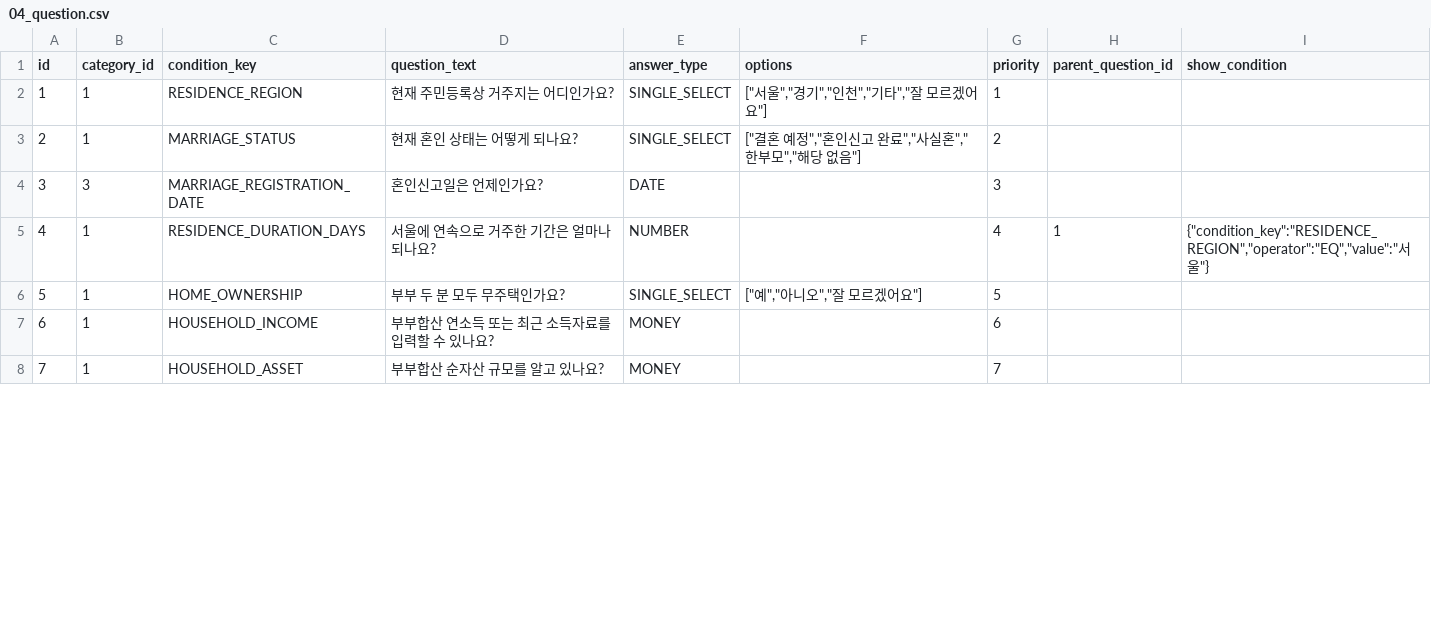
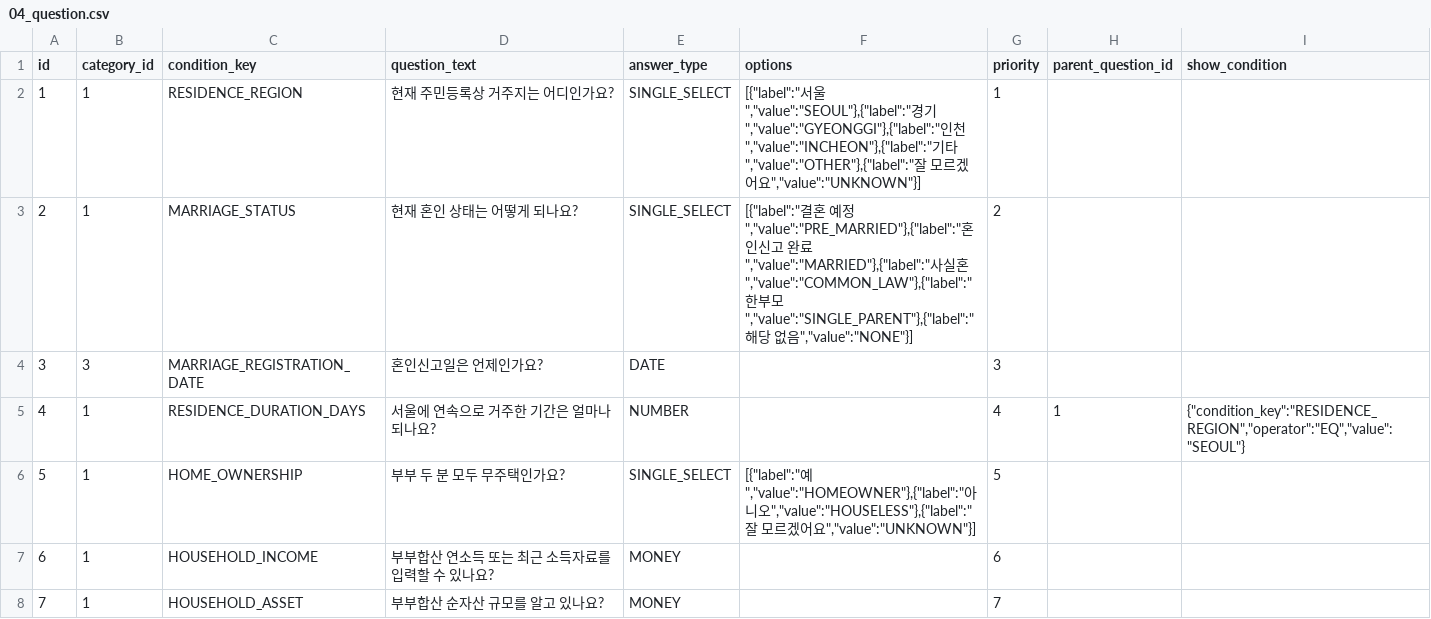
Before and after one commit to omgm-policy-navigator/OMGM, a CSV file: backend/data/policy-seed/04_question.csv, drawn as a sheet; only a part is shown; the diff covers the shown part only.

```diff
--- a/backend/data/policy-seed/04_question.csv
+++ b/backend/data/policy-seed/04_question.csv
@@ -2,2 +2,2 @@
-1,1,RESIDENCE_REGION,현재 주민등록상 거주지는 어디인가요?,SINGLE_SELECT,"[""서울"",""경기"",""인천"",""기타"",""잘 모르겠어요""]",1,,
-2,1,MARRIAGE_STATUS,현재 혼인 상태는 어떻게 되나요?,SINGLE_SELECT,"[""결혼 예정"",""혼인신고 완료"",""사실혼"",""한부모"",""해당 없음""]",2,,
+"1","1","RESIDENCE_REGION","현재 주민등록상 거주지는 어디인가요?","SINGLE_SELECT","[{""label"":""서울"",""value"":""SEOUL""},{""label"":""경기"",""value"":""GYEONGGI""},{""label"":""인천"",""value"":""INCHEON""},{""label"":""기타"",""value"":""OTHER""},{""label"":""잘 모르겠어요"",""value"":""UNKNOWN""}]","1","",""
+"2","1","MARRIAGE_STATUS","현재 혼인 상태는 어떻게 되나요?","SINGLE_SELECT","[{""label"":""결혼 예정"",""value"":""PRE_MARRIED""},{""label"":""혼인신고 완료"",""value"":""MARRIED""},{""label"":""사실혼"",""value"":""COMMON_LAW""},{""label"":""한부모"",""value"":""SINGLE_PARENT""},{""label"":""해당 없음"",""value"":""NONE""}]","2","",""
@@ -5,2 +5,2 @@
-4,1,RESIDENCE_DURATION_DAYS,서울에 연속으로 거주한 기간은 얼마나 되나요?,NUMBER,,4,1,"{""condition_key"":""RESIDENCE_REGION"",""operator"":""EQ"",""value"":""서울""}"
-5,1,HOME_OWNERSHIP,부부 두 분 모두 무주택인가요?,SINGLE_SELECT,"[""예"",""아니오"",""잘 모르겠어요""]",5,,
+"4","1","RESIDENCE_DURATION_DAYS","서울에 연속으로 거주한 기간은 얼마나 되나요?","NUMBER","","4","1","{""condition_key"":""RESIDENCE_REGION"",""operator"":""EQ"",""value"":""SEOUL""}"
+"5","1","HOME_OWNERSHIP","부부 두 분 모두 무주택인가요?","SINGLE_SELECT","[{""label"":""예"",""value"":""HOMEOWNER""},{""label"":""아니오"",""value"":""HOUSELESS""},{""label"":""잘 모르겠어요"",""value"":""UNKNOWN""}]","5","",""
```
Also changed, not shown: 47 edited cells elsewhere in this file, backend/data/policy-seed/03_policy_rule.csv, backend/data/policy-seed/09_policy_flat.csv, 12 other files.
